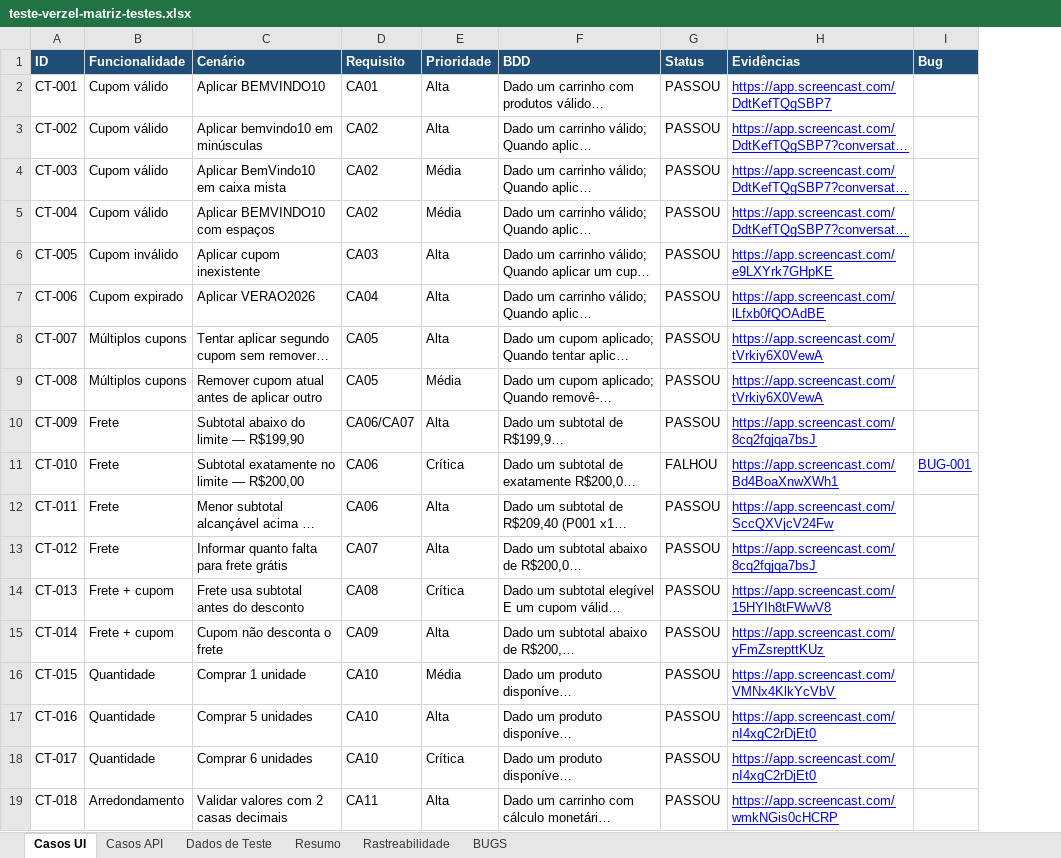
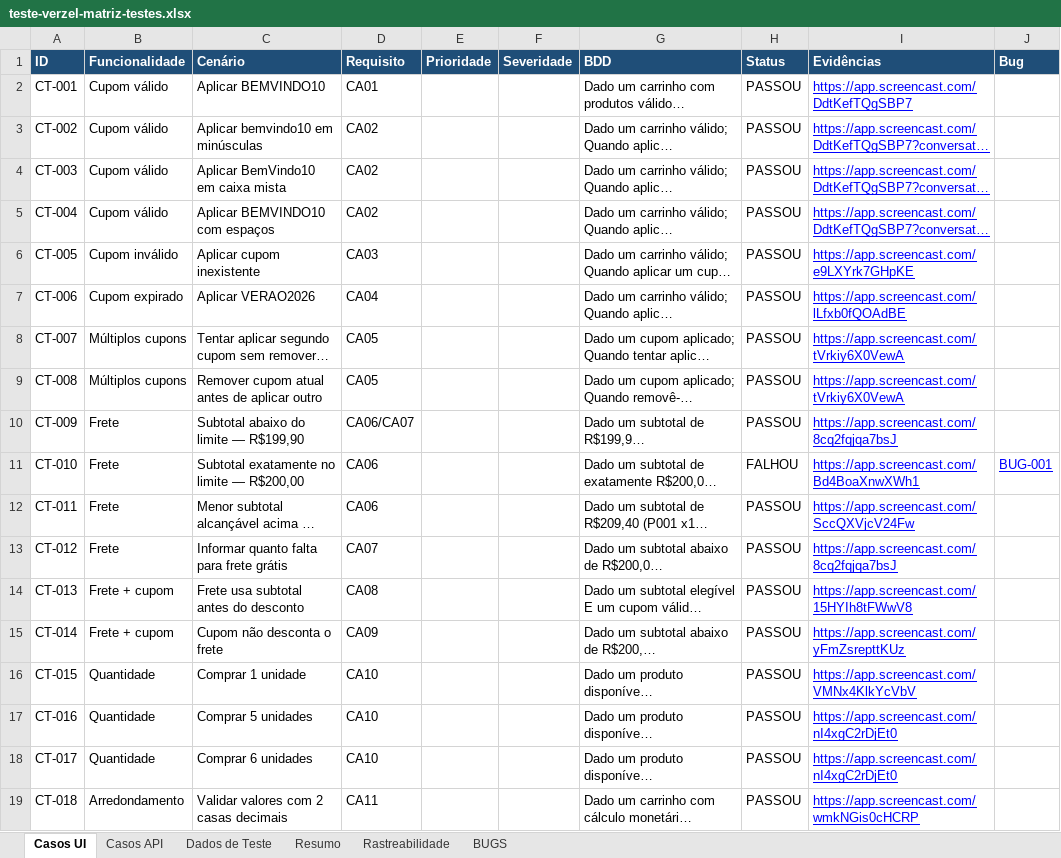
Before and after one commit to higorq11-png/teste-verzel-QA, an Excel workbook: teste-verzel-matriz-testes.xlsx, sheet Casos UI, drawn as a sheet; long unchanged cells end in …; values as stored, in another font and other column widths than the file's, no borders; table styles not drawn; the diff names each change by its address in the sheet, - before the commit and + after, or states it on an @@ line.

Commit message:
test(matriz): adiciona severidade e ajusta prioridades dos testes de API

```diff
--- a/teste-verzel-matriz-testes.xlsx (sheet Casos UI)
+++ b/teste-verzel-matriz-testes.xlsx (sheet Casos UI)
+column F (Severidade), empty
-E2:E3 (Prioridade): Alta
+E2:E3 (Prioridade): (empty)
-E4:E5 (Prioridade): Média
+E4:E5 (Prioridade): (empty)
-E6:E8 (Prioridade): Alta
+E6:E8 (Prioridade): (empty)
-E9 (Prioridade): Média
+E9 (Prioridade): (empty)
-E10 (Prioridade): Alta
+E10 (Prioridade): (empty)
-E11 (Prioridade): Crítica
+E11 (Prioridade): (empty)
-E12:E13 (Prioridade): Alta
+E12:E13 (Prioridade): (empty)
-E14 (Prioridade): Crítica
+E14 (Prioridade): (empty)
-E15 (Prioridade): Alta
+E15 (Prioridade): (empty)
-E16 (Prioridade): Média
+E16 (Prioridade): (empty)
-E17 (Prioridade): Alta
+E17 (Prioridade): (empty)
-E18 (Prioridade): Crítica
+E18 (Prioridade): (empty)
-E19 (Prioridade): Alta
+E19 (Prioridade): (empty)
```
Also changed, not shown: sheet Casos API, formulas that keep their value.
